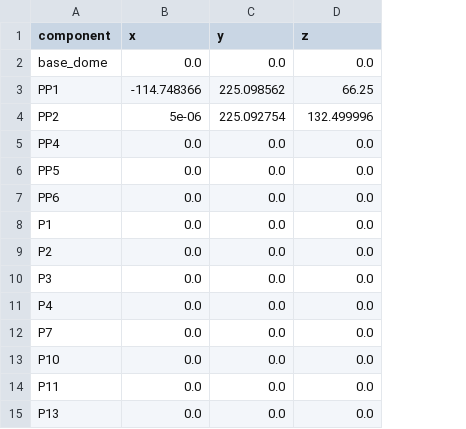
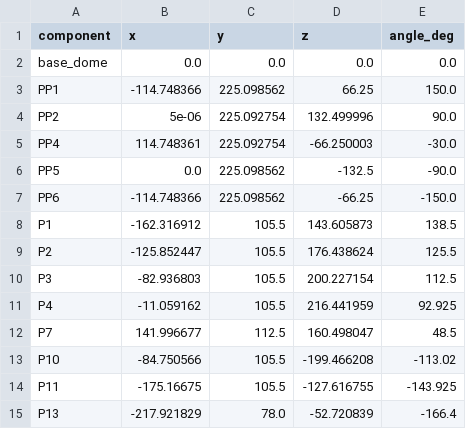
Before and after one commit to daveismith/r2_description, a CSV file: meshes/dome/origins.csv, drawn as a sheet; the diff names each change by its address in the sheet, - before the commit and + after, or states it on an @@ line.

```diff
--- a/meshes/dome/origins.csv
+++ b/meshes/dome/origins.csv
+column E (angle_deg), rows 2-15: 0.0 | 150.0 | 90.0 | -30.0 | -90.0 | -150.0 | 138.5 | 125.5 | 112.5 | 92.925 | 48.5 | -113.02 | -143.925 | -166.4
-B5 (x): 0.0
+B5 (x): 114.748361
-C5 (y): 0.0
+C5 (y): 225.092754
-D5 (z): 0.0
+D5 (z): -66.250003
-C6:C7 (y): 0.0
+C6:C7 (y): 225.098562
-D6 (z): 0.0
+D6 (z): -132.5
-B7 (x): 0.0
+B7 (x): -114.748366
-D7 (z): 0.0
+D7 (z): -66.25
-B8 (x): 0.0
+B8 (x): -162.316912
-C8:C11 (y): 0.0
+C8:C11 (y): 105.5
-D8 (z): 0.0
+D8 (z): 143.605873
-B9 (x): 0.0
+B9 (x): -125.852447
-D9 (z): 0.0
+D9 (z): 176.438624
-B10 (x): 0.0
+B10 (x): -82.936803
-D10 (z): 0.0
+D10 (z): 200.227154
-B11 (x): 0.0
+B11 (x): -11.059162
-D11 (z): 0.0
+D11 (z): 216.441959
-B12 (x): 0.0
+B12 (x): 141.996677
-C12 (y): 0.0
+C12 (y): 112.5
-D12 (z): 0.0
+D12 (z): 160.498047
-B13 (x): 0.0
+B13 (x): -84.750566
-C13:C14 (y): 0.0
+C13:C14 (y): 105.5
-D13 (z): 0.0
+D13 (z): -199.466208
-B14 (x): 0.0
+B14 (x): -175.16675
-D14 (z): 0.0
+D14 (z): -127.616755
-B15 (x): 0.0
+B15 (x): -217.921829
-C15 (y): 0.0
+C15 (y): 78.0
-D15 (z): 0.0
+D15 (z): -52.720839
```
Also changed, not shown: 14 other files.
